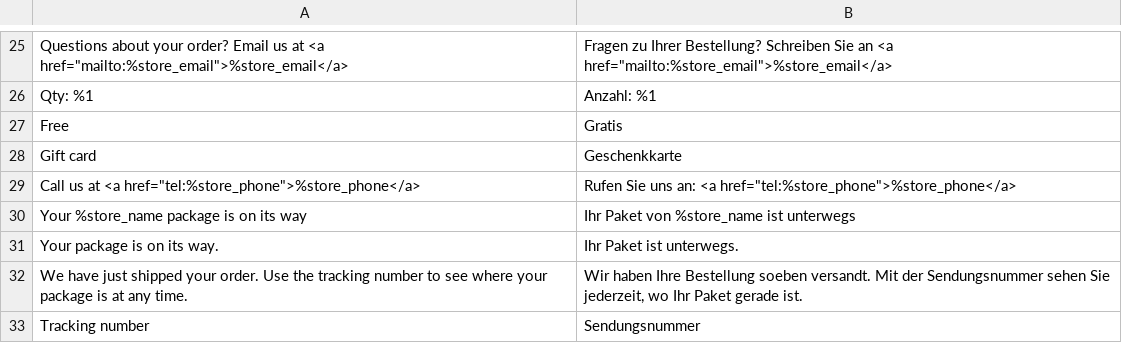
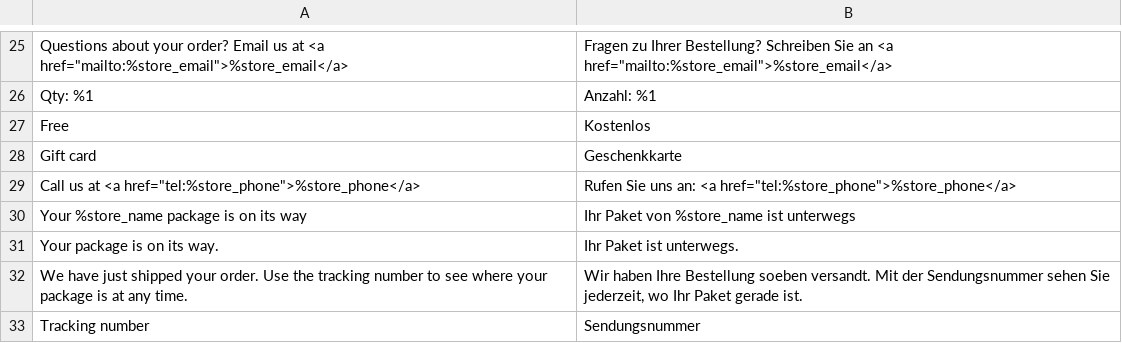
Before and after one commit to pixelperfectat/magento2-module-sales-email, a CSV file: src/i18n/de_DE.csv, drawn as a sheet; only a part is shown, gaps mark what is left out.

```diff
--- a/src/i18n/de_DE.csv
+++ b/src/i18n/de_DE.csv
@@ -26,3 +26,3 @@
 "Qty: %1","Anzahl: %1"
-"Free","Gratis"
+"Free","Kostenlos"
 "Gift card","Geschenkkarte"
```
Also changed, not shown: 13 other files.
